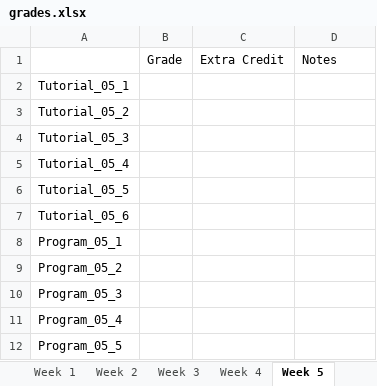
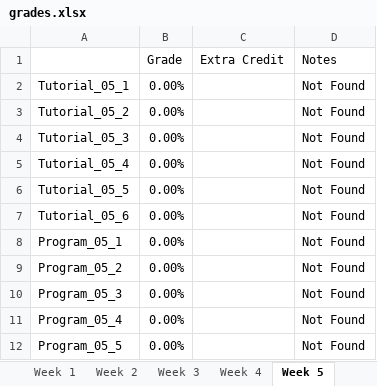
Before and after one commit to mnicolay07/SP24-ENR261-180-Nicolay, an Excel workbook: grades.xlsx, sheet Week 5, drawn as a sheet; values as stored, in another font and other column widths than the file's, no borders; the diff names each change by its address in the sheet, - before the commit and + after, or states it on an @@ line.

Commit message:
Adding grades for week 5

```diff
--- a/grades.xlsx (sheet Week 5)
+++ b/grades.xlsx (sheet Week 5)
-B2:B12 (Grade): (empty)
+B2:B12 (Grade): 0.00%
-D2:D12 (Notes): (empty)
+D2:D12 (Notes): Not Found
```
